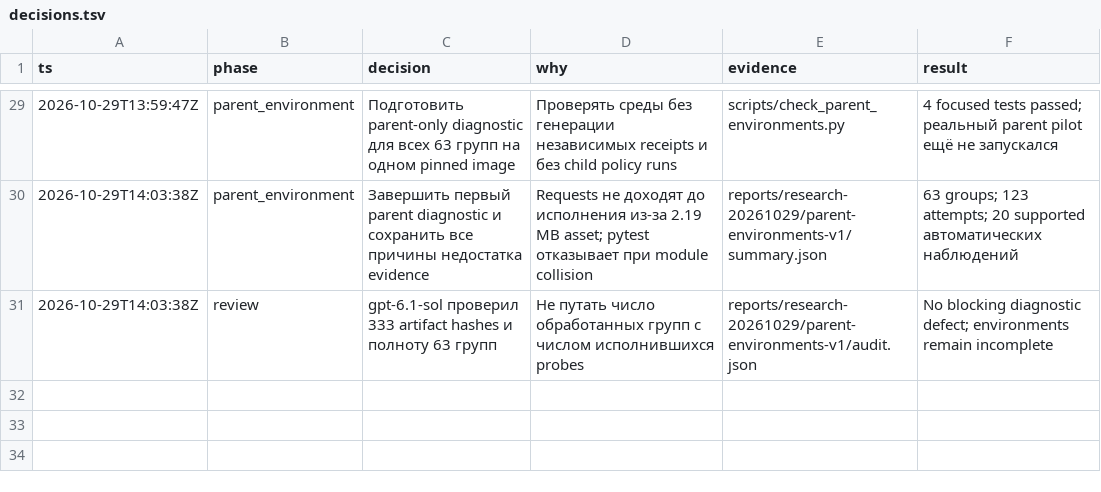
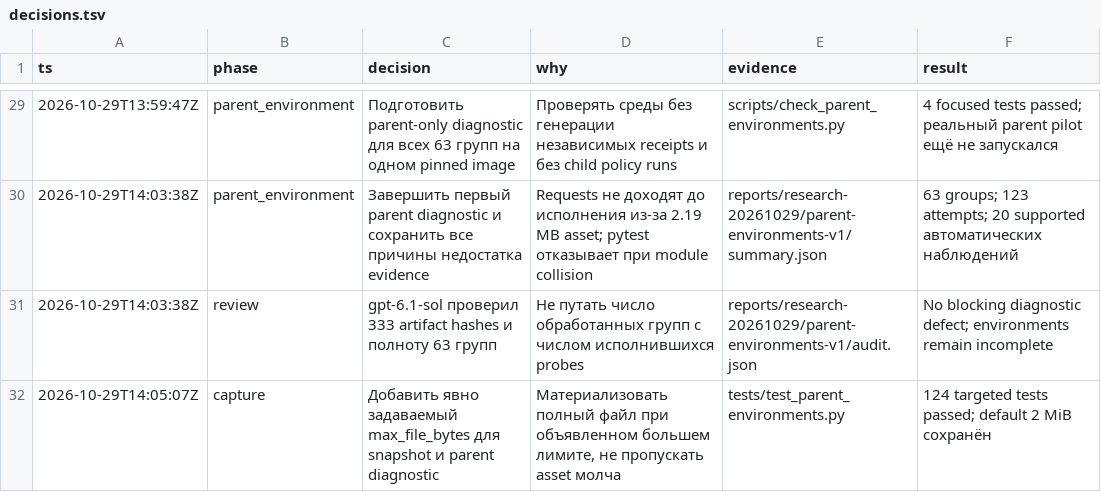
Before and after one commit to Arsik0153/change-aware-memory-invalidation, a TSV file: reports/research-20261029/decisions.tsv, drawn as a sheet; only a part is shown, gaps mark what is left out.

Commit message:
Allow explicit snapshot capture limits for parent environment diagnostics

```diff
--- a/reports/research-20261029/decisions.tsv
+++ b/reports/research-20261029/decisions.tsv
@@ -31 +31,2 @@ ts	phase	decision	why	evidence	result
 2026-10-29T14:03:38Z	review	gpt-6.1-sol проверил 333 artifact hashes и полноту 63 групп	Не путать число обработанных групп с числом исполнившихся probes	reports/research-20261029/parent-environments-v1/audit.json	No blocking diagnostic defect; environments remain incomplete
+2026-10-29T14:05:07Z	capture	Добавить явно задаваемый max_file_bytes для snapshot и parent diagnostic	Материализовать полный файл при объявленном большем лимите, не пропускать asset молча	tests/test_parent_environments.py	124 targeted tests passed; default 2 MiB сохранён
```
Also changed, not shown: 4 other files.
